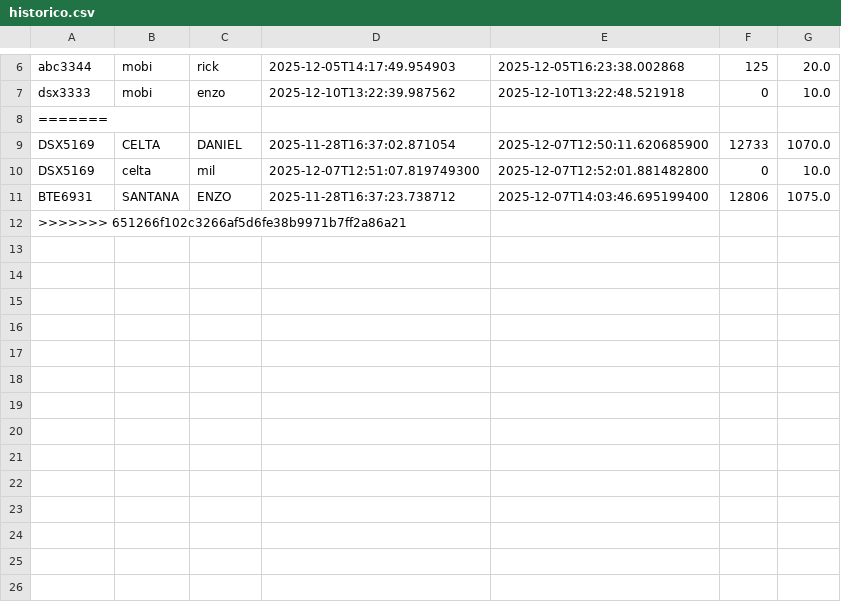
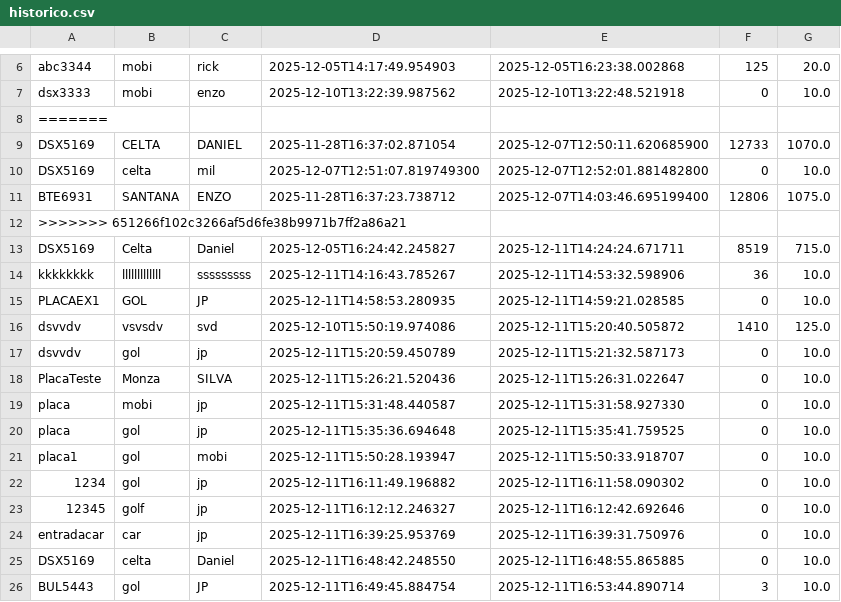
Before and after one commit to FranciscoWala/Projeto_integrador, a CSV file: br/senai/jandira/sp/projetoIntegrador/historico.csv, drawn as a sheet; only a part is shown, gaps mark what is left out; the diff names each change by its address in the sheet, - before the commit and + after, or states it on an @@ line.

```diff
--- a/br/senai/jandira/sp/projetoIntegrador/historico.csv
+++ b/br/senai/jandira/sp/projetoIntegrador/historico.csv
+row 13: DSX5169 | Celta | Daniel | 2025-12-05T16:24:42.245827 | 2025-12-11T14:24:24.671711 | 8519 | 715.0
+row 14: kkkkkkkk | lllllllllllll | sssssssss | 2025-12-11T14:16:43.785267 | 2025-12-11T14:53:32.598906 | 36 | 10.0
+row 15: PLACAEX1 | GOL | JP | 2025-12-11T14:58:53.280935 | 2025-12-11T14:59:21.028585 | 0 | 10.0
+row 16: dsvvdv | vsvsdv | svd | 2025-12-10T15:50:19.974086 | 2025-12-11T15:20:40.505872 | 1410 | 125.0
+row 17: dsvvdv | gol | jp | 2025-12-11T15:20:59.450789 | 2025-12-11T15:21:32.587173 | 0 | 10.0
+row 18: PlacaTeste | Monza | SILVA | 2025-12-11T15:26:21.520436 | 2025-12-11T15:26:31.022647 | 0 | 10.0
+row 19: placa | mobi | jp | 2025-12-11T15:31:48.440587 | 2025-12-11T15:31:58.927330 | 0 | 10.0
+row 20: placa | gol | jp | 2025-12-11T15:35:36.694648 | 2025-12-11T15:35:41.759525 | 0 | 10.0
+row 21: placa1 | gol | mobi | 2025-12-11T15:50:28.193947 | 2025-12-11T15:50:33.918707 | 0 | 10.0
+row 22: 1234 | gol | jp | 2025-12-11T16:11:49.196882 | 2025-12-11T16:11:58.090302 | 0 | 10.0
+row 23: 12345 | golf | jp | 2025-12-11T16:12:12.246327 | 2025-12-11T16:12:42.692646 | 0 | 10.0
+row 24: entradacar | car | jp | 2025-12-11T16:39:25.953769 | 2025-12-11T16:39:31.750976 | 0 | 10.0
+row 25: DSX5169 | celta | Daniel | 2025-12-11T16:48:42.248550 | 2025-12-11T16:48:55.865885 | 0 | 10.0
+row 26: BUL5443 | gol | JP | 2025-12-11T16:49:45.884754 | 2025-12-11T16:53:44.890714 | 3 | 10.0
```
Also changed, not shown: 8 other files.
